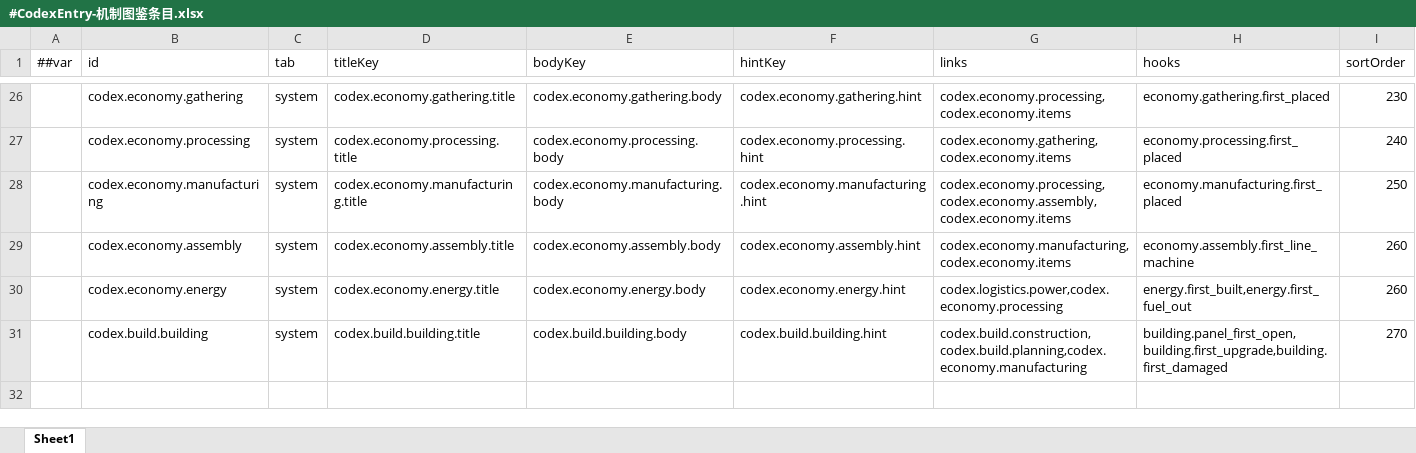
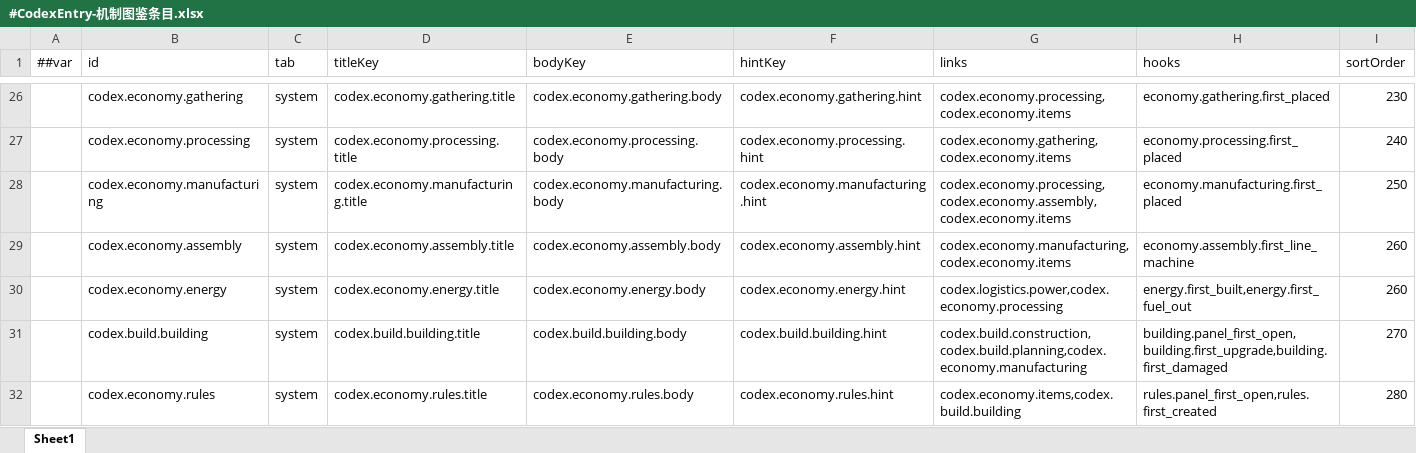
Before and after one commit to silencebin1993/TEngine, an Excel workbook: Configs/GameConfig/Datas/fg/#CodexEntry-机制图鉴条目.xlsx, sheet Sheet1, drawn as a sheet; only a part is shown, gaps mark what is left out; values as stored, in another font and other column widths than the file's, no borders; the diff names each change by its address in the sheet, - before the commit and + after, or states it on an @@ line.

```diff
--- a/Configs/GameConfig/Datas/fg/#CodexEntry-机制图鉴条目.xlsx (sheet Sheet1)
+++ b/Configs/GameConfig/Datas/fg/#CodexEntry-机制图鉴条目.xlsx (sheet Sheet1)
+row 32:  | codex.economy.rules | system | codex.economy.rules.title | codex.economy.rules.body | codex.economy.rules.hint | codex.economy.items,codex.build.building | rules.panel_first_open,rules.first_created | 280
```
Also changed, not shown: Configs/GameConfig/Datas/fg/#HomeTuning-家园与格网调参.xlsx, Configs/GameConfig/Datas/fg/#InputAction-输入动作.xlsx, 45 other files.
